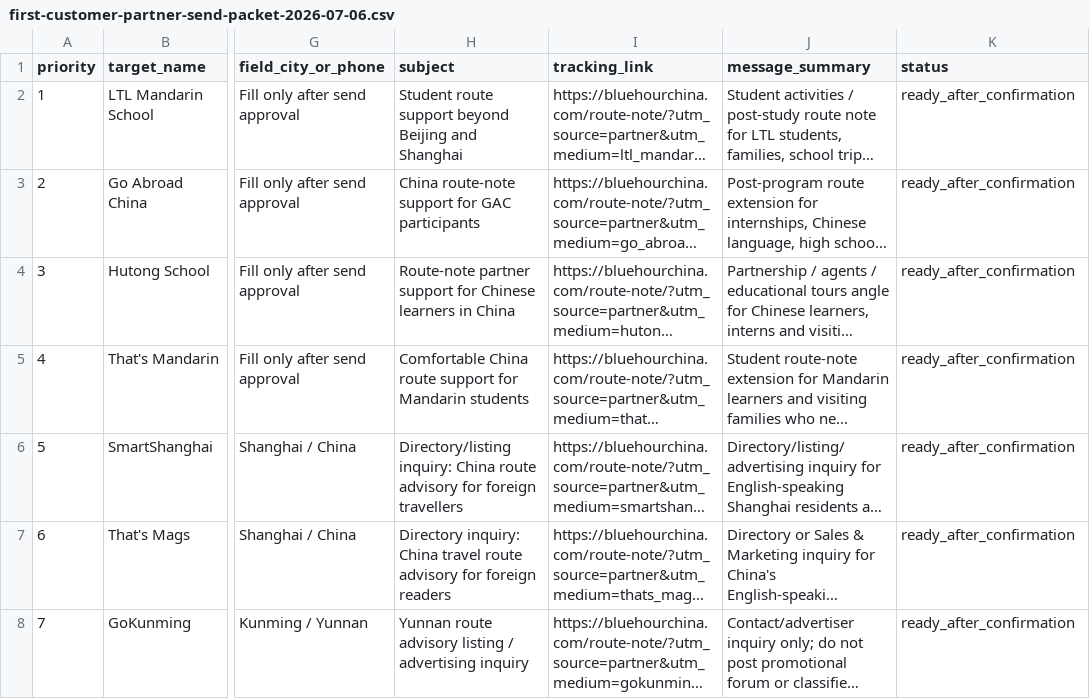
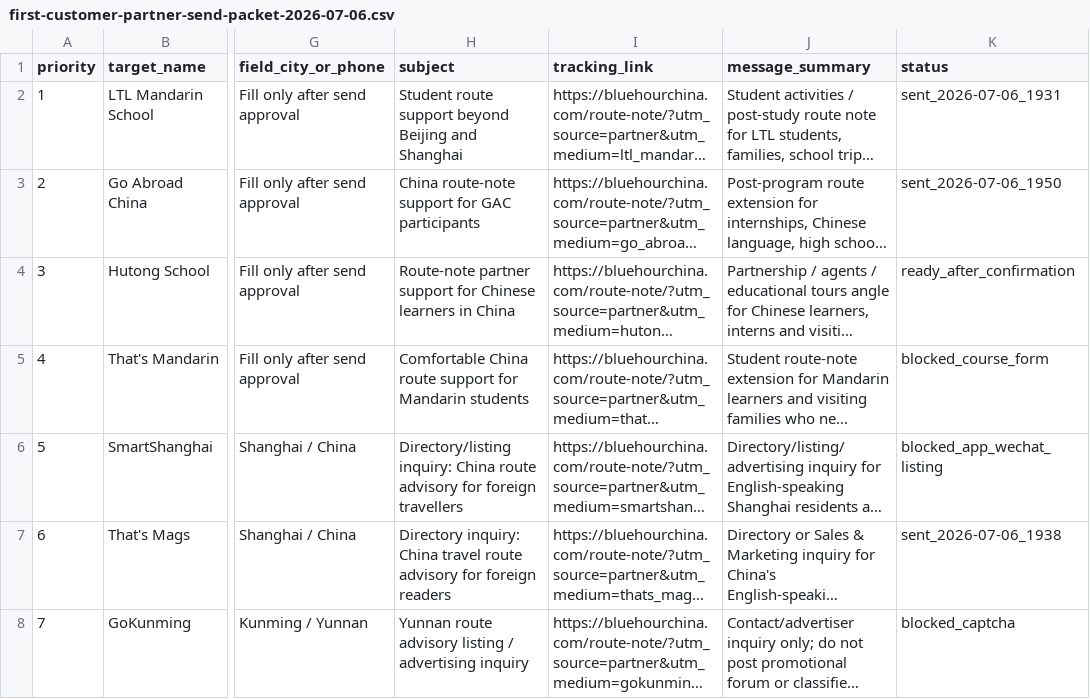
Before and after one commit to bluehourchina/bluehourchina.com, a CSV file: ops/first-customer-partner-send-packet-2026-07-06.csv, drawn as a sheet; only a part is shown, gaps mark what is left out; long unchanged cells end in …; the diff names each change by its address in the sheet, - before the commit and + after, or states it on an @@ line.

```diff
--- a/ops/first-customer-partner-send-packet-2026-07-06.csv
+++ b/ops/first-customer-partner-send-packet-2026-07-06.csv
-K2 (status): ready_after_confirmation
+K2 (status): sent_2026-07-06_1931
-K3 (status): ready_after_confirmation
+K3 (status): sent_2026-07-06_1950
-K5 (status): ready_after_confirmation
+K5 (status): blocked_course_form
-K6 (status): ready_after_confirmation
+K6 (status): blocked_app_wechat_listing
-K7 (status): ready_after_confirmation
+K7 (status): sent_2026-07-06_1938
-K8 (status): ready_after_confirmation
+K8 (status): blocked_captcha
```
Also changed, not shown: ops/first-customer-execution-log-2026-07-06.csv, ops/first-customer-real-partner-targets-2026-07-06.csv, 2 other files.
